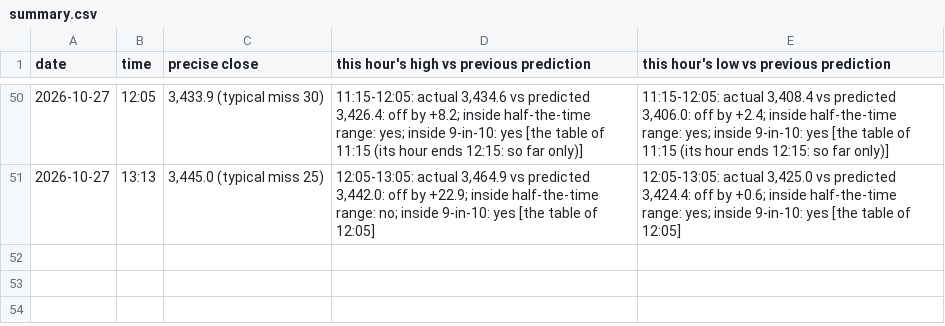
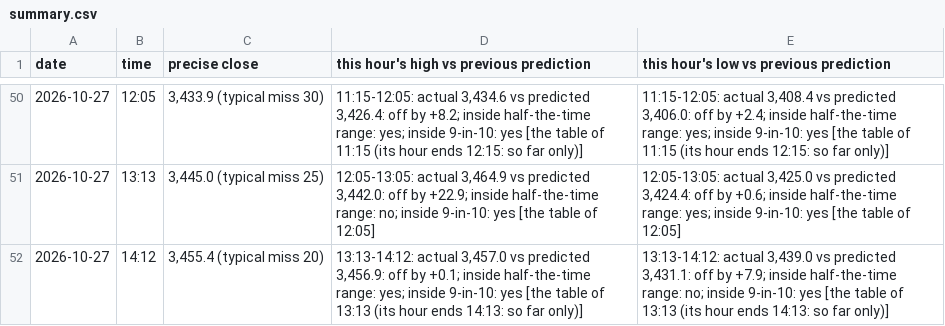
Before and after one commit to shauryaa1808g-max/pred_18, a CSV file: results/readings/summary.csv, drawn as a sheet; only a part is shown, gaps mark what is left out; the diff names each change by its address in the sheet, - before the commit and + after, or states it on an @@ line.

```diff
--- a/results/readings/summary.csv
+++ b/results/readings/summary.csv
+row 52: 2026-10-27 | 14:12 | 3,455.4 (typical miss 20) | 13:13-14:12: actual 3,457.0 vs predicted 3,456.9: off by +0.1; inside half-the-time range: yes; inside 9-in-10: yes [the table of 13:13 (its hour ends 14:13: so far only)] | 13:13-14:12: actual 3,439.0 vs predicted 3,431.1: off by +7.9; inside half-the-time range: no; inside 9-in-10: yes [the table of 13:13 (its hour ends 14:13: so far only)]
```
Also changed, not shown: results/live_hl_bars_1m.csv, results/readings/by_day/2026-10-27.csv, 3 other files.
